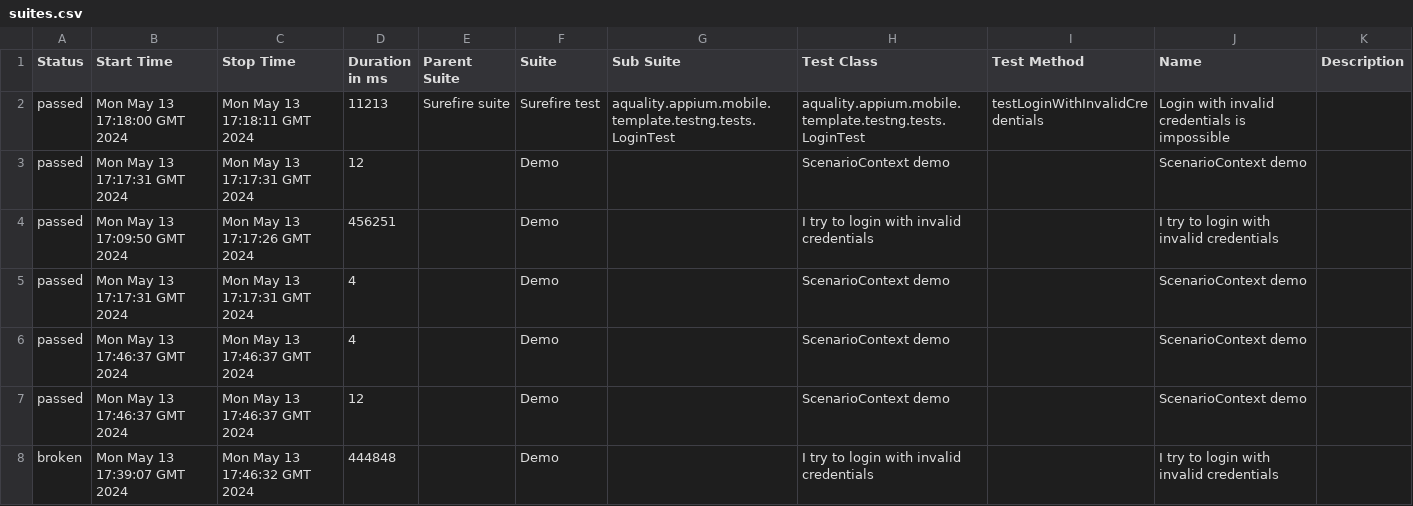
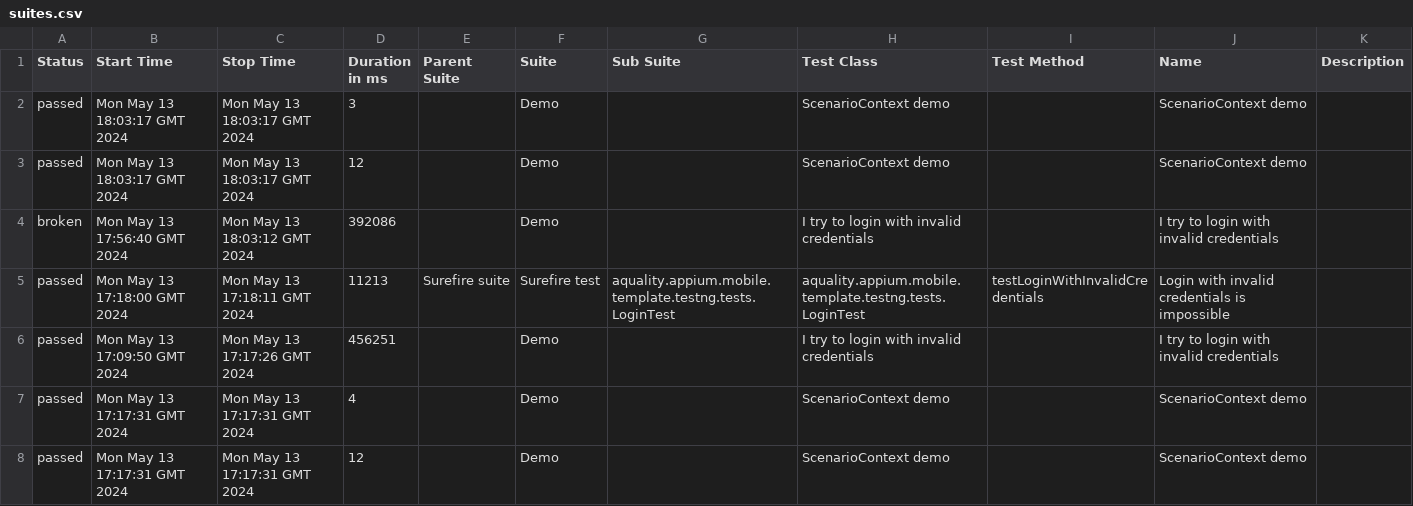
Before and after one commit to aquality-automation/aquality-appium-mobile-java-template, a CSV file: 42/data/suites.csv, drawn as a sheet.

```diff
--- a/42/data/suites.csv
+++ b/42/data/suites.csv
@@ -1,8 +1,8 @@
 "Status","Start Time","Stop Time","Duration in ms","Parent Suite","Suite","Sub Suite","Test Class","Test Method","Name","Description"
+"passed","Mon May 13 18:03:17 GMT 2024","Mon May 13 18:03:17 GMT 2024","3","","Demo","","ScenarioContext demo","","ScenarioContext demo",""
+"passed","Mon May 13 18:03:17 GMT 2024","Mon May 13 18:03:17 GMT 2024","12","","Demo","","ScenarioContext demo","","ScenarioContext demo",""
+"broken","Mon May 13 17:56:40 GMT 2024","Mon May 13 18:03:12 GMT 2024","392086","","Demo","","I try to login with invalid credentials","","I try to login with invalid credentials",""
 "passed","Mon May 13 17:18:00 GMT 2024","Mon May 13 17:18:11 GMT 2024","11213","Surefire suite","Surefire test","aquality.appium.mobile.template.testng.tests.LoginTest","aquality.appium.mobile.template.testng.tests.LoginTest","testLoginWithInvalidCredentials","Login with invalid credentials is impossible",""
-"passed","Mon May 13 17:17:31 GMT 2024","Mon May 13 17:17:31 GMT 2024","12","","Demo","","ScenarioContext demo","","ScenarioContext demo",""
 "passed","Mon May 13 17:09:50 GMT 2024","Mon May 13 17:17:26 GMT 2024","456251","","Demo","","I try to login with invalid credentials","","I try to login with invalid credentials",""
 "passed","Mon May 13 17:17:31 GMT 2024","Mon May 13 17:17:31 GMT 2024","4","","Demo","","ScenarioContext demo","","ScenarioContext demo",""
-"passed","Mon May 13 17:46:37 GMT 2024","Mon May 13 17:46:37 GMT 2024","4","","Demo","","ScenarioContext demo","","ScenarioContext demo",""
-"passed","Mon May 13 17:46:37 GMT 2024","Mon May 13 17:46:37 GMT 2024","12","","Demo","","ScenarioContext demo","","ScenarioContext demo",""
-"broken","Mon May 13 17:39:07 GMT 2024","Mon May 13 17:46:32 GMT 2024","444848","","Demo","","I try to login with invalid credentials","","I try to login with invalid credentials",""
+"passed","Mon May 13 17:17:31 GMT 2024","Mon May 13 17:17:31 GMT 2024","12","","Demo","","ScenarioContext demo","","ScenarioContext demo",""
```
Also changed, not shown: 42/data/behaviors.csv, 39 other files.
